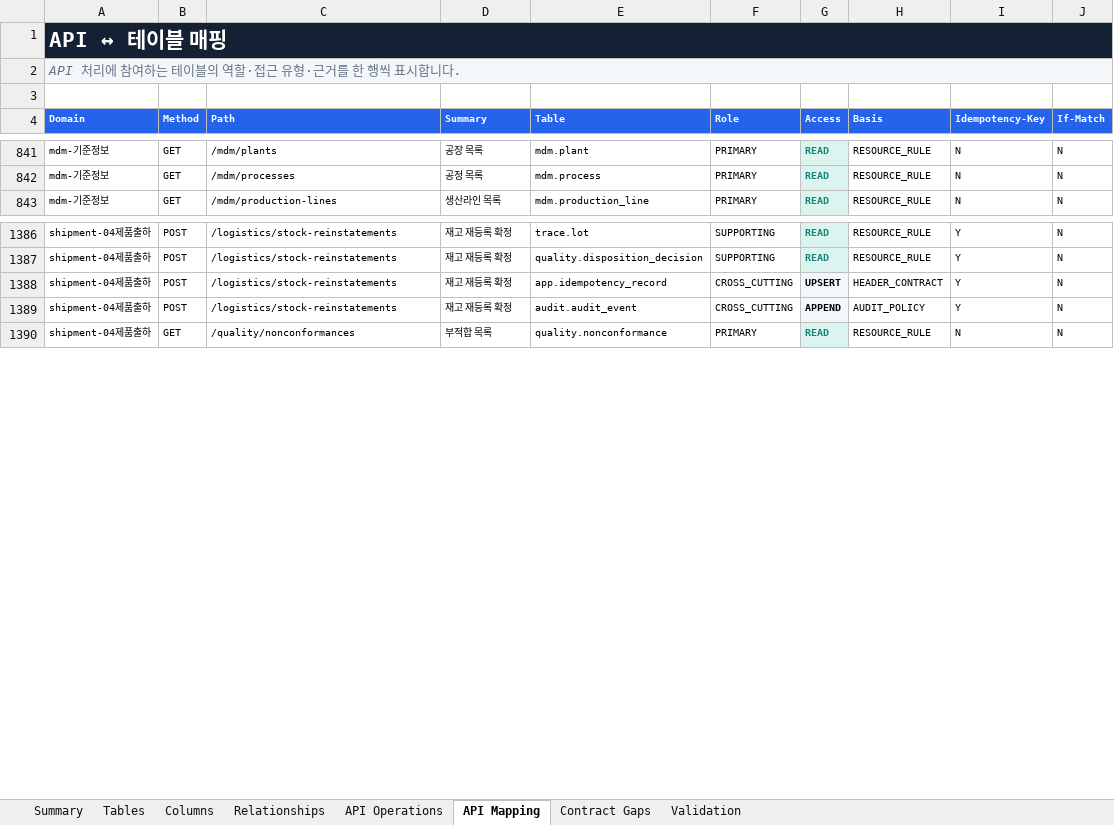
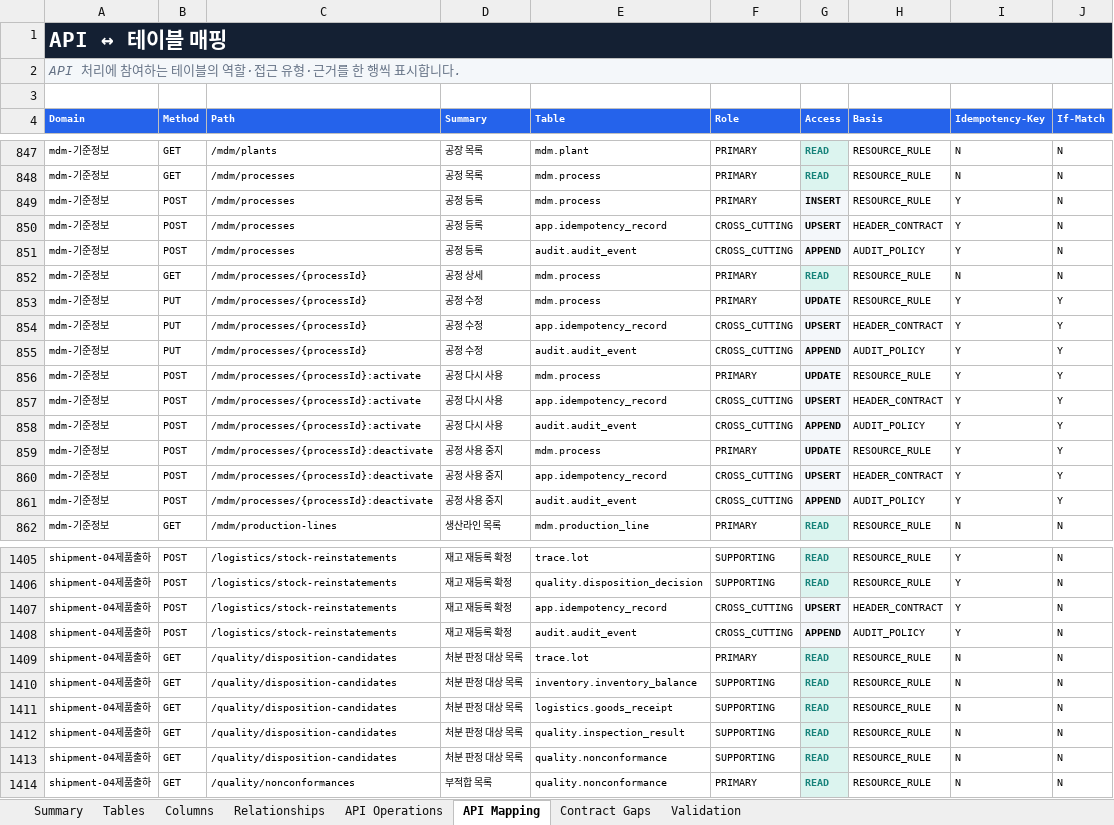
Before and after one commit to CREFLEINC/omf-mes-server, an Excel workbook: outputs/01a0376d-9b7c-7ce0-be72-2df4ecd65d94/omf-mes-logical-table-spec-v4.xlsx, sheet API Mapping, drawn as a sheet; only a part is shown, gaps mark what is left out; values as stored, in another font and other column widths than the file's, no borders; charts and pictures and table styles not drawn; the diff covers the shown part only; the diff names each change by its address in the sheet, - before the commit and + after, or states it on an @@ line.

```diff
--- a/outputs/01a0376d-9b7c-7ce0-be72-2df4ecd65d94/omf-mes-logical-table-spec-v4.xlsx (sheet API Mapping)
+++ b/outputs/01a0376d-9b7c-7ce0-be72-2df4ecd65d94/omf-mes-logical-table-spec-v4.xlsx (sheet API Mapping)
+row 849: mdm-기준정보 | POST | /mdm/processes | 공정 등록 | mdm.process | PRIMARY | INSERT | RESOURCE_RULE | Y | N
+row 850: mdm-기준정보 | POST | /mdm/processes | 공정 등록 | app.idempotency_record | CROSS_CUTTING | UPSERT | HEADER_CONTRACT | Y | N
+row 851: mdm-기준정보 | POST | /mdm/processes | 공정 등록 | audit.audit_event | CROSS_CUTTING | APPEND | AUDIT_POLICY | Y | N
+row 852: mdm-기준정보 | GET | /mdm/processes/{processId} | 공정 상세 | mdm.process | PRIMARY | READ | RESOURCE_RULE | N | N
+row 853: mdm-기준정보 | PUT | /mdm/processes/{processId} | 공정 수정 | mdm.process | PRIMARY | UPDATE | RESOURCE_RULE | Y | Y
+row 854: mdm-기준정보 | PUT | /mdm/processes/{processId} | 공정 수정 | app.idempotency_record | CROSS_CUTTING | UPSERT | HEADER_CONTRACT | Y | Y
+row 855: mdm-기준정보 | PUT | /mdm/processes/{processId} | 공정 수정 | audit.audit_event | CROSS_CUTTING | APPEND | AUDIT_POLICY | Y | Y
+row 856: mdm-기준정보 | POST | /mdm/processes/{processId}:activate | 공정 다시 사용 | mdm.process | PRIMARY | UPDATE | RESOURCE_RULE | Y | Y
+row 857: mdm-기준정보 | POST | /mdm/processes/{processId}:activate | 공정 다시 사용 | app.idempotency_record | CROSS_CUTTING | UPSERT | HEADER_CONTRACT | Y | Y
+row 858: mdm-기준정보 | POST | /mdm/processes/{processId}:activate | 공정 다시 사용 | audit.audit_event | CROSS_CUTTING | APPEND | AUDIT_POLICY | Y | Y
+row 859: mdm-기준정보 | POST | /mdm/processes/{processId}:deactivate | 공정 사용 중지 | mdm.process | PRIMARY | UPDATE | RESOURCE_RULE | Y | Y
+row 860: mdm-기준정보 | POST | /mdm/processes/{processId}:deactivate | 공정 사용 중지 | app.idempotency_record | CROSS_CUTTING | UPSERT | HEADER_CONTRACT | Y | Y
+row 861: mdm-기준정보 | POST | /mdm/processes/{processId}:deactivate | 공정 사용 중지 | audit.audit_event | CROSS_CUTTING | APPEND | AUDIT_POLICY | Y | Y
+row 1409: shipment-04제품출하 | GET | /quality/disposition-candidates | 처분 판정 대상 목록 | trace.lot | PRIMARY | READ | RESOURCE_RULE | N | N
+row 1410: shipment-04제품출하 | GET | /quality/disposition-candidates | 처분 판정 대상 목록 | inventory.inventory_balance | SUPPORTING | READ | RESOURCE_RULE | N | N
+row 1411: shipment-04제품출하 | GET | /quality/disposition-candidates | 처분 판정 대상 목록 | logistics.goods_receipt | SUPPORTING | READ | RESOURCE_RULE | N | N
+row 1412: shipment-04제품출하 | GET | /quality/disposition-candidates | 처분 판정 대상 목록 | quality.inspection_result | SUPPORTING | READ | RESOURCE_RULE | N | N
+row 1413: shipment-04제품출하 | GET | /quality/disposition-candidates | 처분 판정 대상 목록 | quality.nonconformance | SUPPORTING | READ | RESOURCE_RULE | N | N
```
Also changed, not shown: 6 added rows elsewhere in this sheet, sheet API Operations, sheet Validation, sheet Summary, 23 other files.
